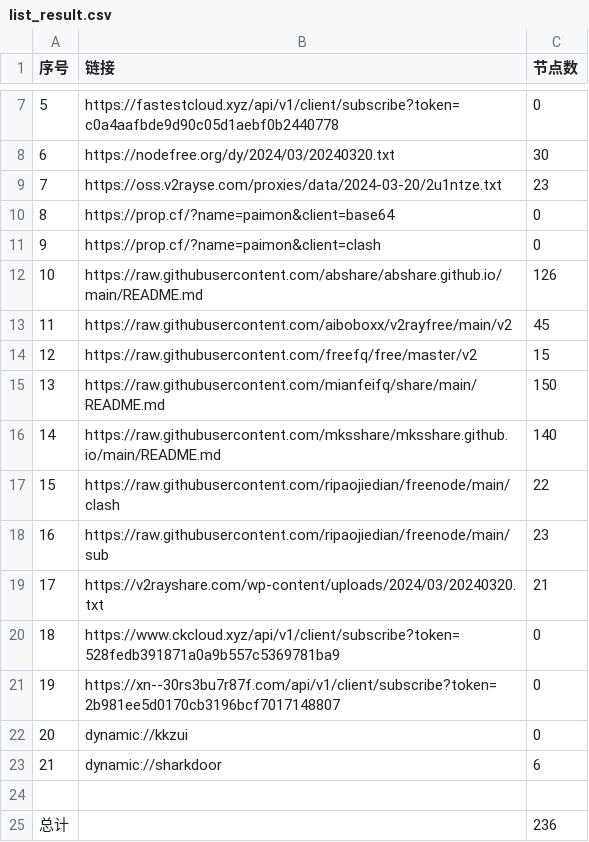
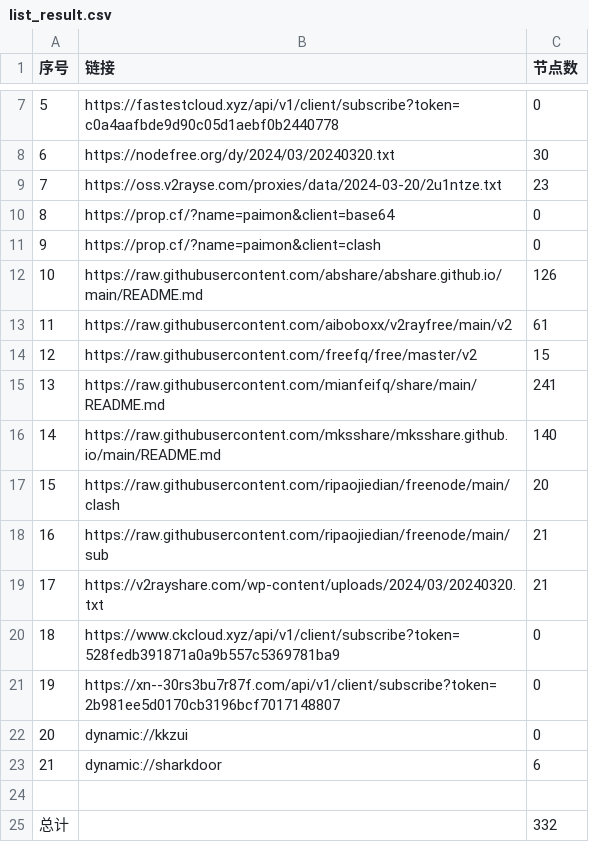
Before and after one commit to gavinhomework/AutoMergePublicNodes, a CSV file: list_result.csv, drawn as a sheet; only a part is shown, gaps mark what is left out.

```diff
--- a/list_result.csv
+++ b/list_result.csv
@@ -12,8 +12,8 @@
 10,https://raw.githubusercontent.com/abshare/abshare.github.io/main/README.md,126
-11,https://raw.githubusercontent.com/aiboboxx/v2rayfree/main/v2,45
+11,https://raw.githubusercontent.com/aiboboxx/v2rayfree/main/v2,61
 12,https://raw.githubusercontent.com/freefq/free/master/v2,15
-13,https://raw.githubusercontent.com/mianfeifq/share/main/README.md,150
+13,https://raw.githubusercontent.com/mianfeifq/share/main/README.md,241
 14,https://raw.githubusercontent.com/mksshare/mksshare.github.io/main/README.md,140
-15,https://raw.githubusercontent.com/ripaojiedian/freenode/main/clash,22
-16,https://raw.githubusercontent.com/ripaojiedian/freenode/main/sub,23
+15,https://raw.githubusercontent.com/ripaojiedian/freenode/main/clash,20
+16,https://raw.githubusercontent.com/ripaojiedian/freenode/main/sub,21
 17,https://v2rayshare.com/wp-content/uploads/2024/03/20240320.txt,21
@@ -24,2 +24,2 @@
 
-总计,,236
+总计,,332
```
Also changed, not shown: 14 other files.
